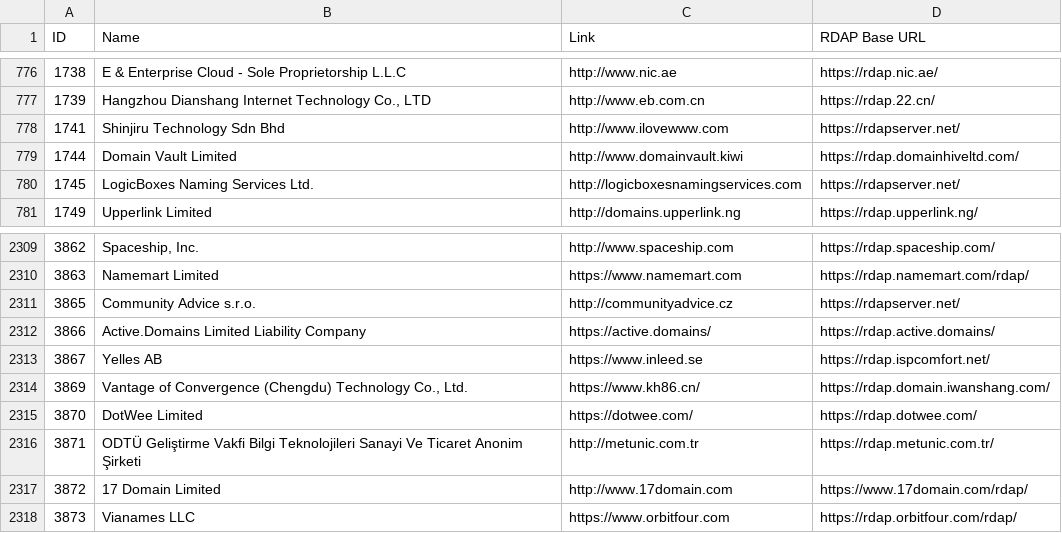
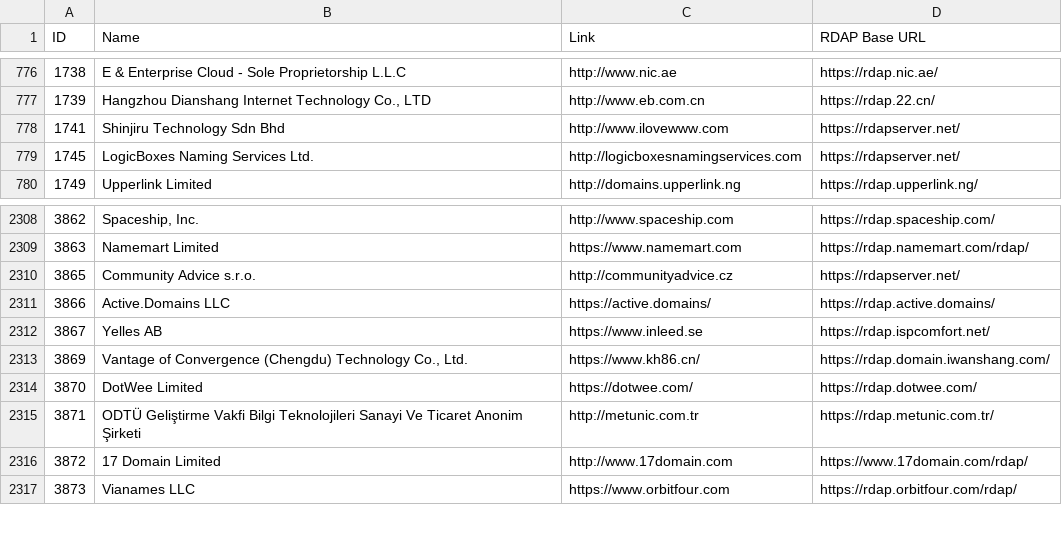
Before and after one commit to reg233/whois-domain-lookup, a CSV file: src/data/icann-accredited-registrars.csv, drawn as a sheet; only a part is shown, gaps mark what is left out.

```diff
--- a/src/data/icann-accredited-registrars.csv
+++ b/src/data/icann-accredited-registrars.csv
@@ -778,3 +778,2 @@ ID,Name,Link,"RDAP Base URL"
 1741,"Shinjiru Technology Sdn Bhd",http://www.ilovewww.com,https://rdapserver.net/
-1744,"Domain Vault Limited",http://www.domainvault.kiwi,https://rdap.domainhiveltd.com/
 1745,"LogicBoxes Naming Services Ltd.",http://logicboxesnamingservices.com,https://rdapserver.net/
@@ -2311,3 +2310,3 @@ ID,Name,Link,"RDAP Base URL"
 3865,"Community Advice s.r.o.",http://communityadvice.cz,https://rdapserver.net/
-3866,"Active.Domains Limited Liability Company",https://active.domains/,https://rdap.active.domains/
+3866,"Active.Domains LLC",https://active.domains/,https://rdap.active.domains/
 3867,"Yelles AB",https://www.inleed.se,https://rdap.ispcomfort.net/
```
Also changed, not shown: 9 other files.
